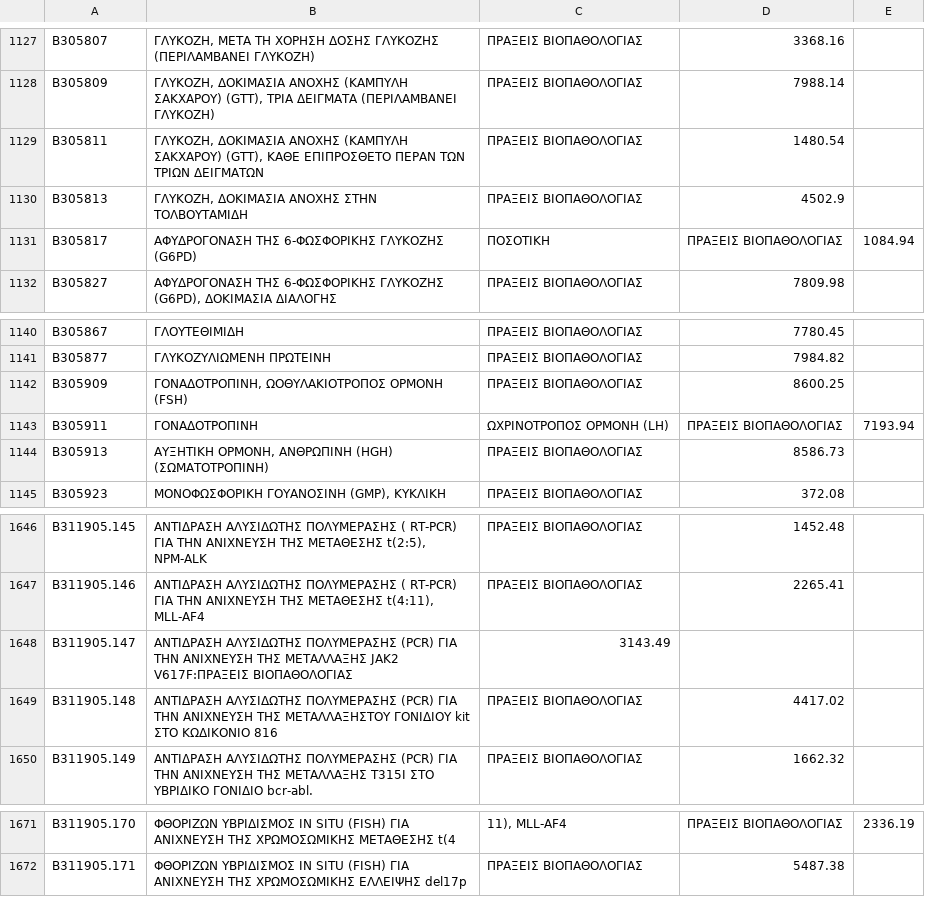
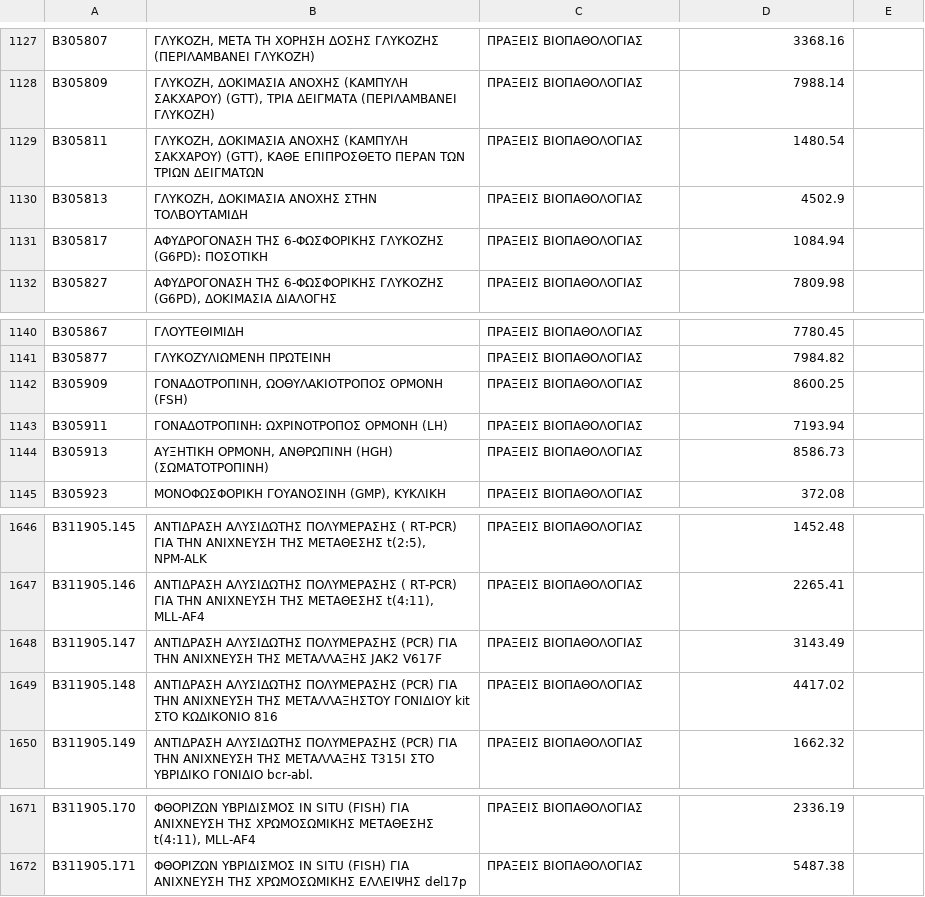
Before and after one commit to angeletopouloum/Hospital-data-management, a CSV file: formatted-data/eksetaseis/formatted-eksetaseis.csv, drawn as a sheet; only a part is shown, gaps mark what is left out; the diff covers the shown part only; the diff names each change by its address in the sheet, - before the commit and + after, or states it on an @@ line.

```diff
--- a/formatted-data/eksetaseis/formatted-eksetaseis.csv
+++ b/formatted-data/eksetaseis/formatted-eksetaseis.csv
-B1131: …6-ΦΩΣΦΟΡΙΚΗΣ ΓΛΥΚΟΖΗΣ (G6PD)
+B1131: …6-ΦΩΣΦΟΡΙΚΗΣ ΓΛΥΚΟΖΗΣ (G6PD): ΠΟΣΟΤΙΚΗ
-C1131: ΠΟΣΟΤΙΚΗ
+C1131: ΠΡΑΞΕΙΣ ΒΙΟΠΑΘΟΛΟΓΙΑΣ
-D1131: ΠΡΑΞΕΙΣ ΒΙΟΠΑΘΟΛΟΓΙΑΣ
+D1131: 1084.94
-E1131: 1084.94
+E1131: (empty)
-B1143: ΓΟΝΑΔΟΤΡΟΠΙΝΗ
+B1143: ΓΟΝΑΔΟΤΡΟΠΙΝΗ: ΩΧΡΙΝΟΤΡΟΠΟΣ ΟΡΜΟΝΗ (LH)
-C1143: ΩΧΡΙΝΟΤΡΟΠΟΣ ΟΡΜΟΝΗ (LH)
+C1143: ΠΡΑΞΕΙΣ ΒΙΟΠΑΘΟΛΟΓΙΑΣ
-D1143: ΠΡΑΞΕΙΣ ΒΙΟΠΑΘΟΛΟΓΙΑΣ
+D1143: 7193.94
-E1143: 7193.94
+E1143: (empty)
-B1648: …ΜΕΤΑΛΛΑΞΗΣ JAK2 V617F:ΠΡΑΞΕΙΣ ΒΙΟΠΑΘΟΛΟΓΙΑΣ
+B1648: …ΜΕΤΑΛΛΑΞΗΣ JAK2 V617F
-C1648: 3143.49
+C1648: ΠΡΑΞΕΙΣ ΒΙΟΠΑΘΟΛΟΓΙΑΣ
-D1648: (empty)
+D1648: 3143.49
-B1671: …ΧΡΩΜΟΣΩΜΙΚΗΣ ΜΕΤΑΘΕΣΗΣ t(4
+B1671: …ΧΡΩΜΟΣΩΜΙΚΗΣ ΜΕΤΑΘΕΣΗΣ t(4:11), MLL-AF4
-C1671: 11), MLL-AF4
+C1671: ΠΡΑΞΕΙΣ ΒΙΟΠΑΘΟΛΟΓΙΑΣ
-D1671: ΠΡΑΞΕΙΣ ΒΙΟΠΑΘΟΛΟΓΙΑΣ
+D1671: 2336.19
-E1671: 2336.19
+E1671: (empty)
```
Also changed, not shown: 32 edited cells elsewhere in this file.
